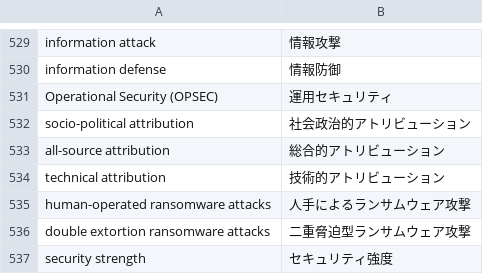
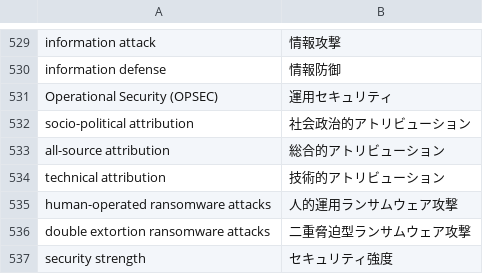
Before and after one commit to SaitoLab/security_words, a CSV file: security_words.csv, drawn as a sheet; only a part is shown, gaps mark what is left out.

Commit message:
人的

```diff
--- a/security_words.csv
+++ b/security_words.csv
@@ -534,3 +534,3 @@ all-source attribution,総合的アトリビューション
 technical attribution,技術的アトリビューション
-human-operated ransomware attacks,人手によるランサムウェア攻撃
+human-operated ransomware attacks,人的運用ランサムウェア攻撃
 double extortion ransomware attacks,二重脅迫型ランサムウェア攻撃
```
